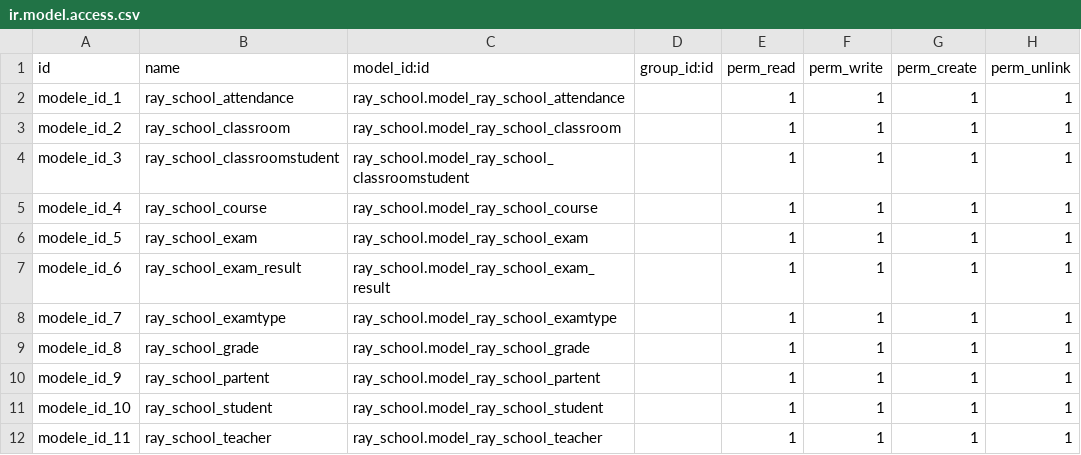
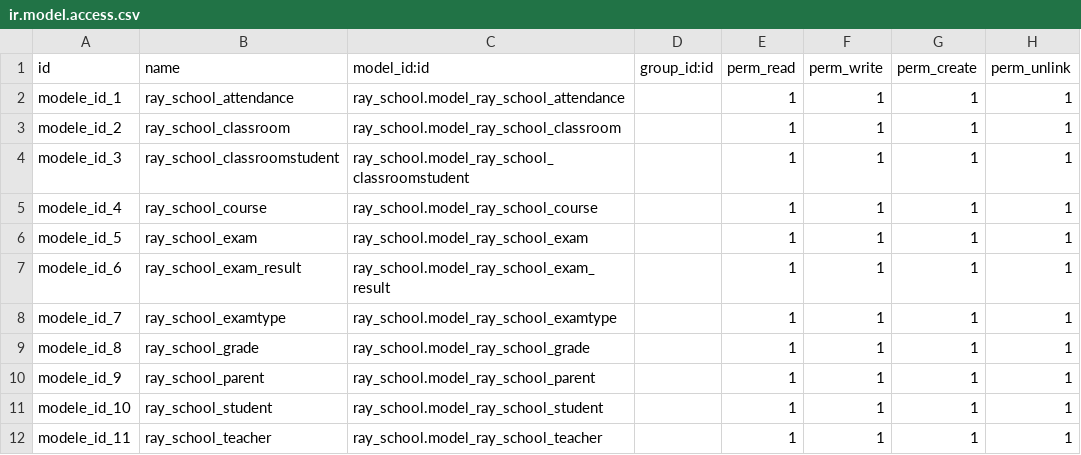
Before and after one commit to RayMiles94/ray_school, a CSV file: security/ir.model.access.csv, drawn as a sheet.

Commit message:
[ADD] exams list to student model"

```diff
--- a/security/ir.model.access.csv
+++ b/security/ir.model.access.csv
@@ -9,3 +9,3 @@ modele_id_7,ray_school_examtype,ray_school.model_ray_school_examtype,,1,1,1,1
 modele_id_8,ray_school_grade,ray_school.model_ray_school_grade,,1,1,1,1
-modele_id_9,ray_school_partent,ray_school.model_ray_school_partent,,1,1,1,1
+modele_id_9,ray_school_parent,ray_school.model_ray_school_parent,,1,1,1,1
 modele_id_10,ray_school_student,ray_school.model_ray_school_student,,1,1,1,1
```
Also changed, not shown: 10 other files.
